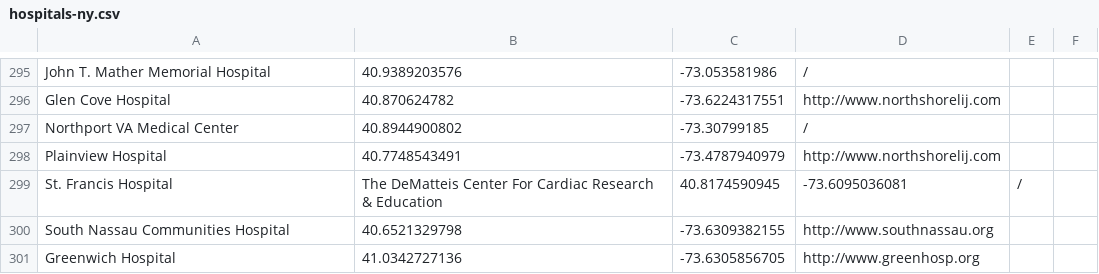
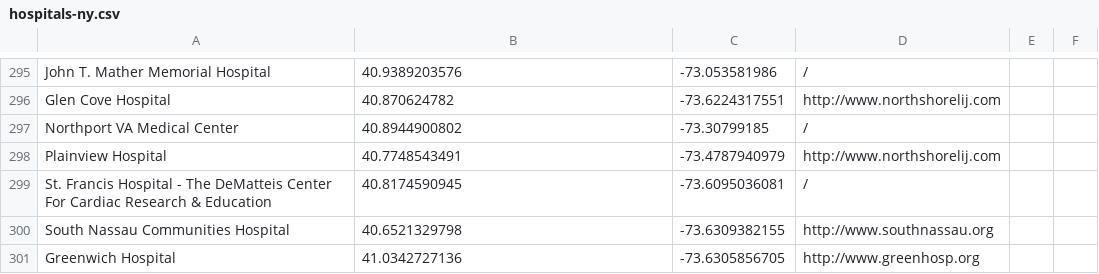
Before and after one commit to drennings/CareFinder, a CSV file: P1/hospitals-ny.csv, drawn as a sheet; only a part is shown, gaps mark what is left out.

Commit message:
Update hospitals-ny.csv

```diff
--- a/P1/hospitals-ny.csv
+++ b/P1/hospitals-ny.csv
@@ -298,3 +298,3 @@ Northport VA Medical Center,40.8944900802,-73.30799185,/
 Plainview Hospital,40.7748543491,-73.4787940979,http://www.northshorelij.com
-St. Francis Hospital, The DeMatteis Center For Cardiac Research & Education,40.8174590945,-73.6095036081,/
+St. Francis Hospital - The DeMatteis Center For Cardiac Research & Education,40.8174590945,-73.6095036081,/
 South Nassau Communities Hospital,40.6521329798,-73.6309382155,http://www.southnassau.org
```
